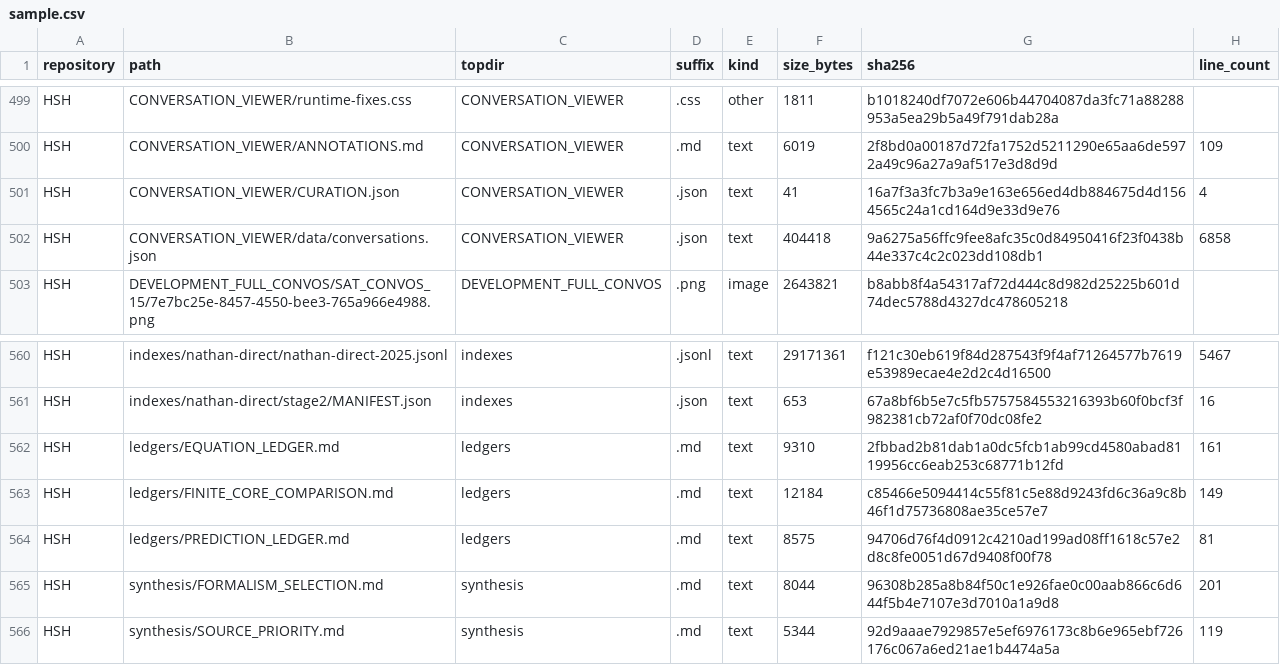
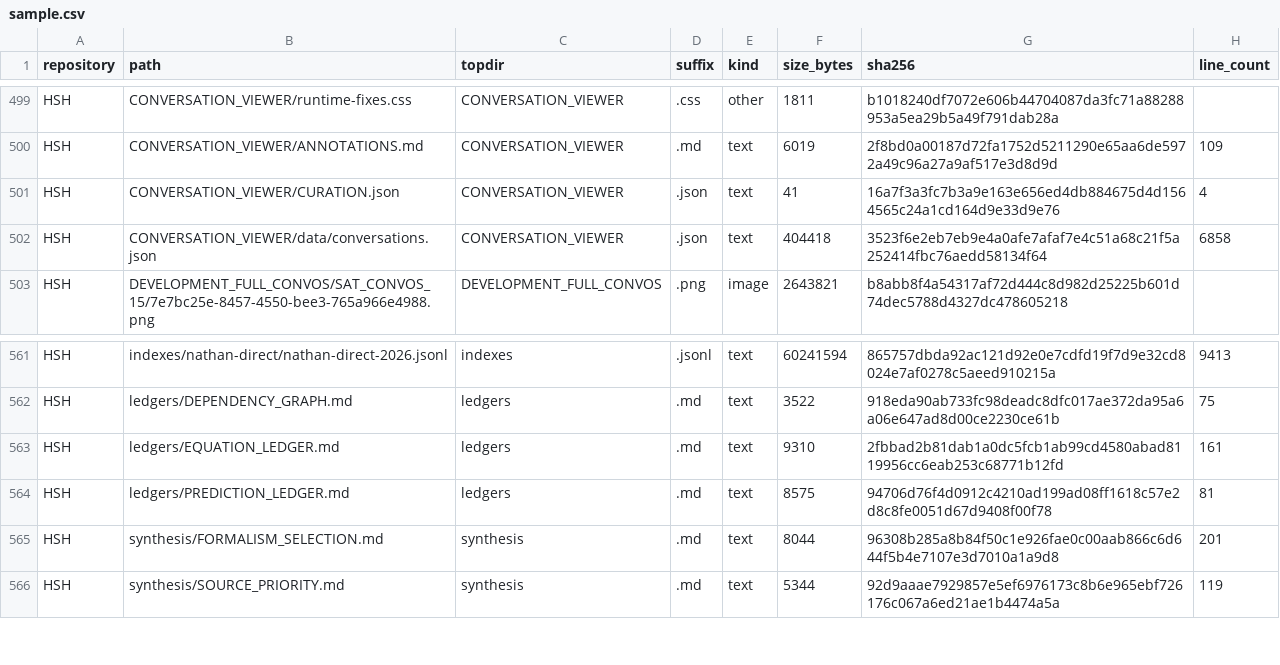
Before and after one commit to Satobloc/HSH_RESOURCES, a CSV file: SOURCE_INVENTORY/SABLE/source_inventory_run/sample.csv, drawn as a sheet; only a part is shown, gaps mark what is left out; removed rows and columns are numbered as before the commit, all else as after; the diff covers the shown part only; the diff names each change by its address in the sheet, - before the commit and + after, or states it on an @@ line.

```diff
--- a/SOURCE_INVENTORY/SABLE/source_inventory_run/sample.csv
+++ b/SOURCE_INVENTORY/SABLE/source_inventory_run/sample.csv
-G502 (sha256): 9a6275a56ffc9fee8afc35c0d84950416f23f0438b44e337c4c2c023dd108db1
+G502 (sha256): 3523f6e2eb7eb9e4a0afe7afaf7e4c51a68c21f5a252414fbc76aedd58134f64
-B561 (path): indexes/nathan-direct/nathan-direct-2025.jsonl
+B561 (path): indexes/nathan-direct/nathan-direct-2026.jsonl
-F561 (size_bytes): 29171361
+F561 (size_bytes): 60241594
-G561 (sha256): f121c30eb619f84d287543f9f4af71264577b7619e53989ecae4e2d2c4d16500
+G561 (sha256): 865757dbda92ac121d92e0e7cdfd19f7d9e32cd8024e7af0278c5aeed910215a
-H561 (line_count): 5467
+H561 (line_count): 9413
-row 561: HSH | indexes/nathan-direct/stage2/MANIFEST.json | indexes | .json | text | 653 | 67a8bf6b5e7c5fb5757584553216393b60f0bcf3f982381cb72af0f70dc08fe2 | 16
+row 562: HSH | ledgers/DEPENDENCY_GRAPH.md | ledgers | .md | text | 3522 | 918eda90ab733fc98deadc8dfc017ae372da95a6a06e647ad8d00ce2230ce61b | 75
-row 563: HSH | ledgers/FINITE_CORE_COMPARISON.md | ledgers | .md | text | 12184 | c85466e5094414c55f81c5e88d9243fd6c36a9c8b46f1d75736808ae35ce57e7 | 149
```
Also changed, not shown: 7 added rows, 6 removed rows and 20 edited cells elsewhere in this file, 3 other files.
